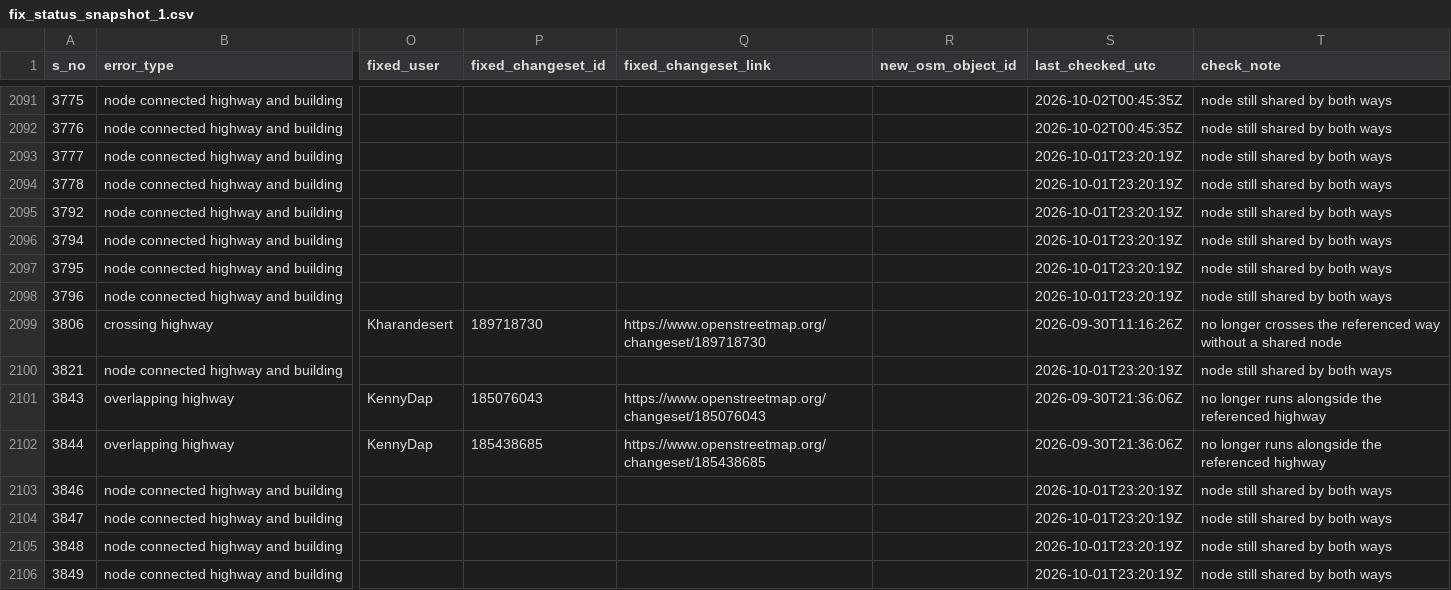
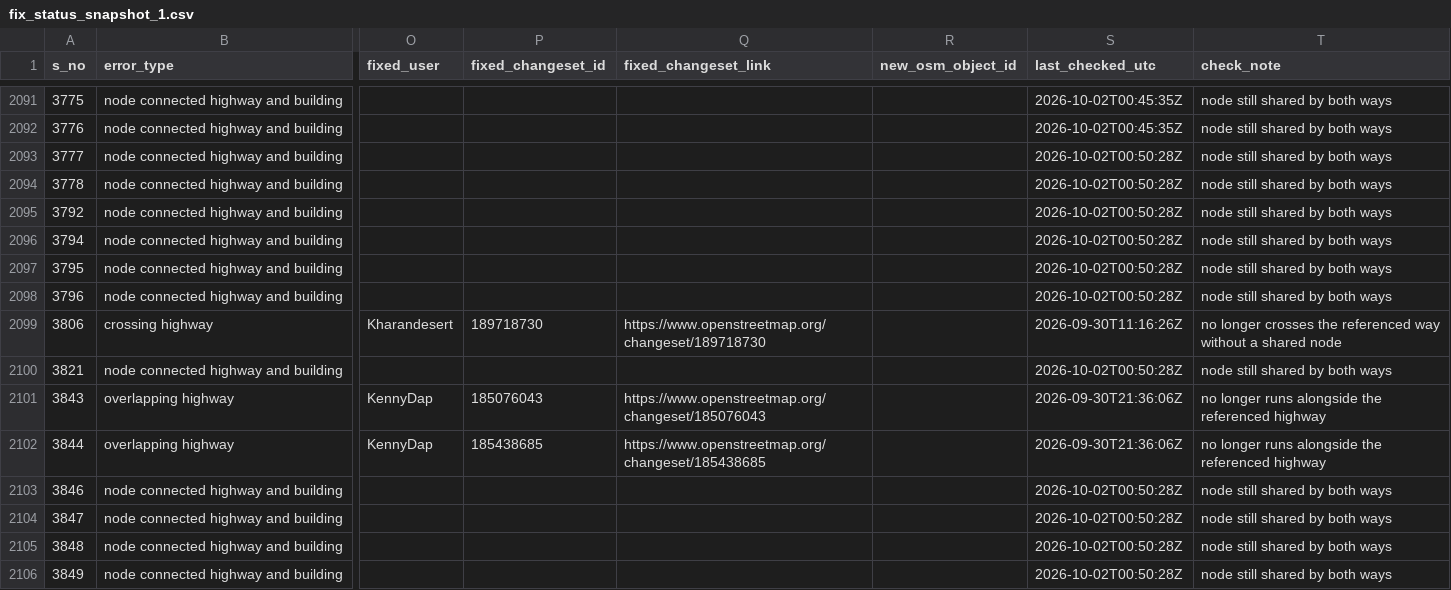
Before and after one commit to KingVik-Planet/OSM_QC_Fix_Tracker.tt_event, a CSV file: data/fix_status_snapshot_1.csv, drawn as a sheet; only a part is shown, gaps mark what is left out; the diff covers the shown part only; the diff names each change by its address in the sheet, - before the commit and + after, or states it on an @@ line.

```diff
--- a/data/fix_status_snapshot_1.csv
+++ b/data/fix_status_snapshot_1.csv
-S2093:S2098 (last_checked_utc): 2026-10-01T23:20:19Z
+S2093:S2098 (last_checked_utc): 2026-10-02T00:50:28Z
-S2100 (last_checked_utc): 2026-10-01T23:20:19Z
+S2100 (last_checked_utc): 2026-10-02T00:50:28Z
-S2103:S2106 (last_checked_utc): 2026-10-01T23:20:19Z
+S2103:S2106 (last_checked_utc): 2026-10-02T00:50:28Z
```
Also changed, not shown: 81 edited cells elsewhere in this file.
